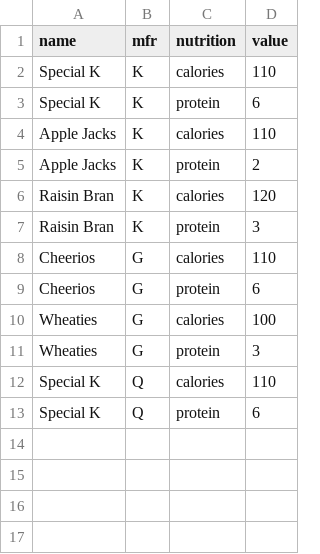
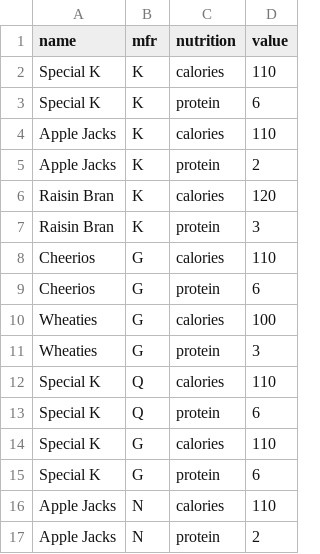
Before and after one commit to kashanuk/PPDS_Data, a CSV file: Cereal_long.csv, drawn as a sheet.

Commit message:
Add additional cereal data to Cereal_long.csv
Added new cereal entries for Special K and Apple Jacks.

```diff
--- a/Cereal_long.csv
+++ b/Cereal_long.csv
@@ -13 +13,5 @@ Special K,Q,calories,110
 Special K,Q,protein,6
+Special K,G,calories,110
+Special K,G,protein,6
+Apple Jacks,N,calories,110
+Apple Jacks,N,protein,2
```
